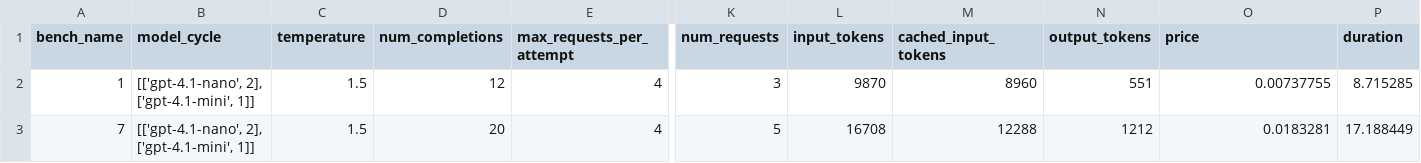
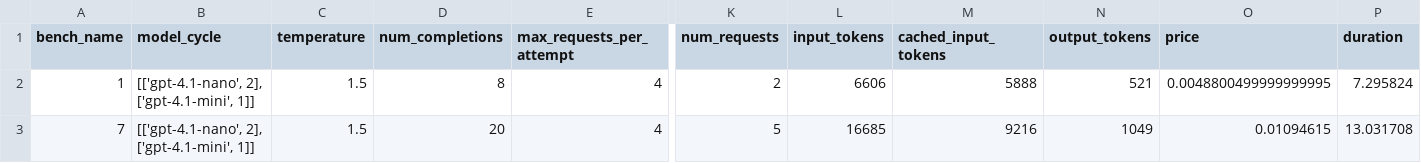
Before and after one commit to jonathan-laurent/delphyne, a CSV file: examples/find_invariants/experiments/test-output/test_abduction_experiment/results_summary.csv, drawn as a sheet; only a part is shown, gaps mark what is left out; the diff names each change by its address in the sheet, - before the commit and + after, or states it on an @@ line.

Commit message:
Update experiment cache

```diff
--- a/examples/find_invariants/experiments/test-output/test_abduction_experiment/results_summary.csv
+++ b/examples/find_invariants/experiments/test-output/test_abduction_experiment/results_summary.csv
-D2 (num_completions): 12
+D2 (num_completions): 8
-K2 (num_requests): 3
+K2 (num_requests): 2
-L2 (input_tokens): 9870
+L2 (input_tokens): 6606
-M2 (cached_input_tokens): 8960
+M2 (cached_input_tokens): 5888
-N2 (output_tokens): 551
+N2 (output_tokens): 521
-O2 (price): 0.00737755
+O2 (price): 0.0048800499999999995
-P2 (duration): 8.715285
+P2 (duration): 7.295824
-L3 (input_tokens): 16708
+L3 (input_tokens): 16685
-M3 (cached_input_tokens): 12288
+M3 (cached_input_tokens): 9216
-N3 (output_tokens): 1212
+N3 (output_tokens): 1049
-O3 (price): 0.0183281
+O3 (price): 0.01094615
-P3 (duration): 17.188449
+P3 (duration): 13.031708
```
Also changed, not shown: 8 other files.
